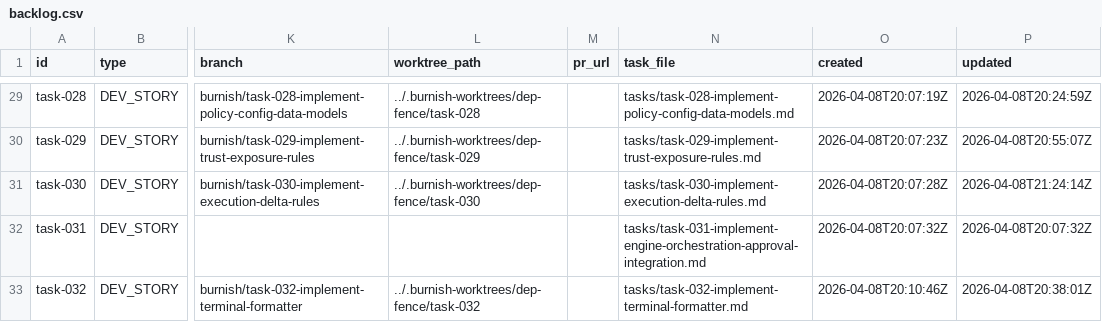
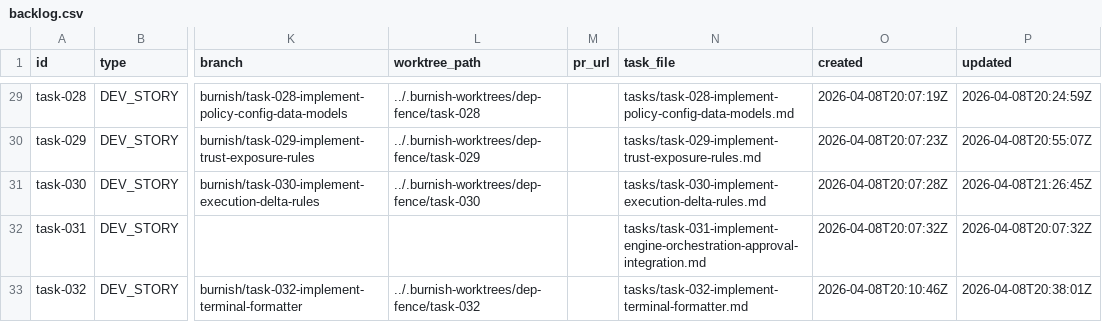
Before and after one commit to tayyabt/trustlock, a CSV file: tasks/backlog.csv, drawn as a sheet; only a part is shown, gaps mark what is left out; the diff names each change by its address in the sheet, - before the commit and + after, or states it on an @@ line.

Commit message:
task-030: restore in_progress after failed completion

```diff
--- a/tasks/backlog.csv
+++ b/tasks/backlog.csv
-P31 (updated): 2026-04-08T21:24:14Z
+P31 (updated): 2026-04-08T21:26:45Z
```
